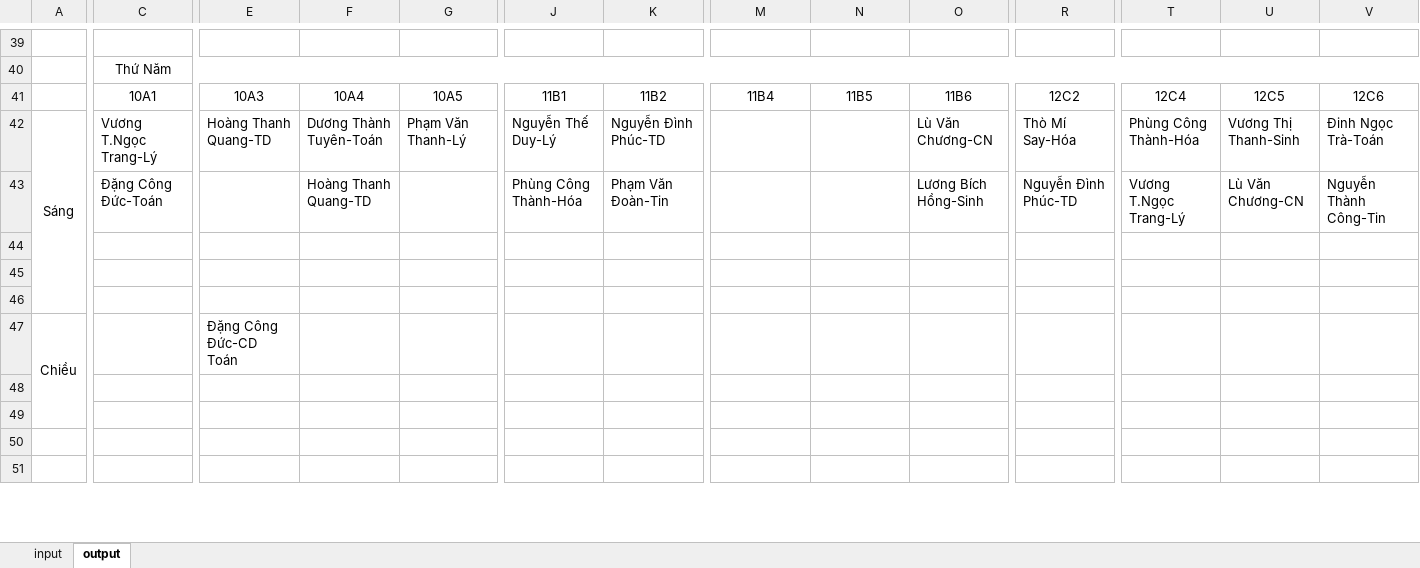
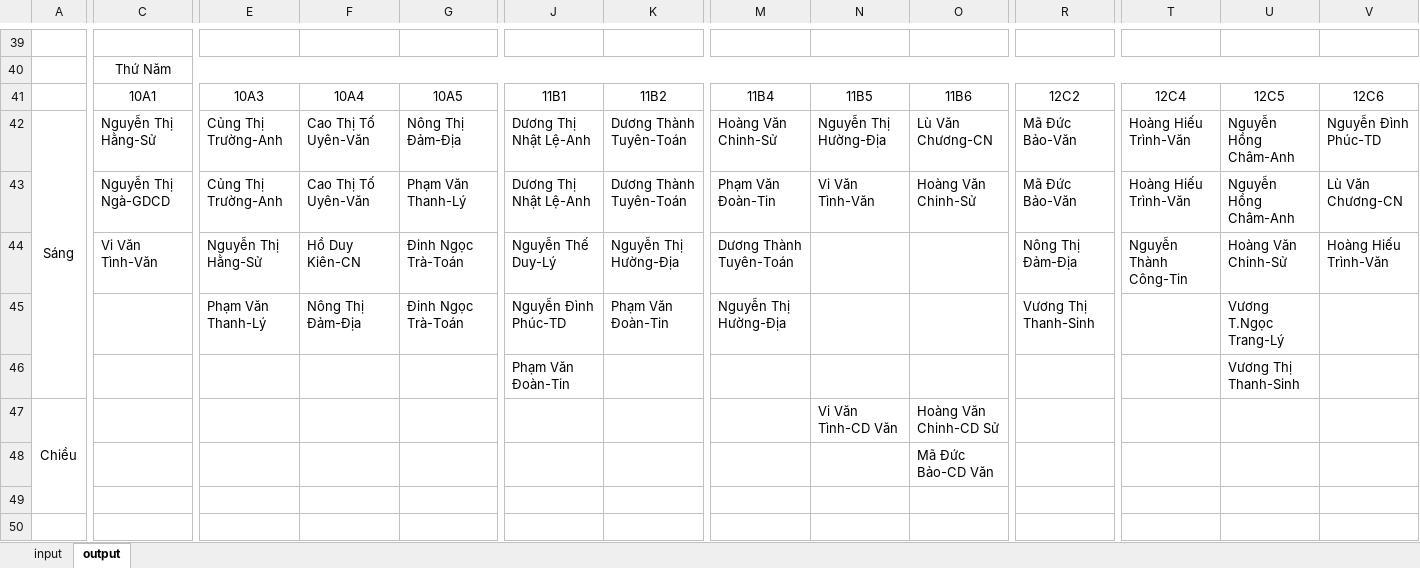
Before and after one commit to cmpedz/ScheduleLessonsProject_THPT_DONG_VAN, an Excel workbook: bin/excel_resources/excel_data.xlsx, sheet output, drawn as a sheet; only a part is shown, gaps mark what is left out; the shorter side is filled out with more unchanged rows; values as stored, in another font and other column widths than the file's, no borders; removed rows and columns are numbered as before the commit, all else as after; rows hold the shown columns only; the diff covers the shown part only; the diff names each change by its address in the sheet, - before the commit and + after, or states it on an @@ line.

```diff
--- a/bin/excel_resources/excel_data.xlsx (sheet output)
+++ b/bin/excel_resources/excel_data.xlsx (sheet output)
-C42: Vương T.Ngọc Trang-Lý
+C42: Nguyễn Thị Hằng-Sử
-E42: Hoàng Thanh Quang-TD
+E42: Củng Thị Trường-Anh
-F42: Dương Thành Tuyên-Toán
+F42: Cao Thị Tố Uyên-Văn
-G42: Phạm Văn Thanh-Lý
+G42: Nông Thị Đảm-Địa
-J42: Nguyễn Thế Duy-Lý
+J42: Dương Thị Nhật Lệ-Anh
-K42: Nguyễn Đình Phúc-TD
+K42: Dương Thành Tuyên-Toán
-M42: (empty)
+M42: Hoàng Văn Chinh-Sử
-N42: (empty)
+N42: Nguyễn Thị Hường-Địa
-R42: Thò Mí Say-Hóa
+R42: Mã Đức Bảo-Văn
-T42: Phùng Công Thành-Hóa
+T42: Hoàng Hiếu Trình-Văn
-U42: Vương Thị Thanh-Sinh
+U42: Nguyễn Hồng Châm-Anh
-V42: Đinh Ngọc Trà-Toán
+V42: Nguyễn Đình Phúc-TD
-row 43:  | Đặng Công Đức-Toán |  | Hoàng Thanh Quang-TD |  | Phùng Công Thành-Hóa | Phạm Văn Đoàn-Tin |  |  | Lương Bích Hồng-Sinh | Nguyễn Đình Phúc-TD | Vương T.Ngọc Trang-Lý | Lù Văn Chương-CN | Nguyễn Thành Công-Tin
-row 44: (empty)
-row 45: (empty)
@@ row 46 moved to row 70: 5 @@
+row 43:  | Nguyễn Thị Ngà-GDCD | Củng Thị Trường-Anh | Cao Thị Tố Uyên-Văn | Phạm Văn Thanh-Lý | Dương Thị Nhật Lệ-Anh | Dương Thành Tuyên-Toán | Phạm Văn Đoàn-Tin | Vi Văn Tình-Văn | Hoàng Văn Chinh-Sử | Mã Đức Bảo-Văn | Hoàng Hiếu Trình-Văn | Nguyễn Hồng Châm-Anh | Lù Văn Chương-CN
+row 44:  | Vi Văn Tình-Văn | Nguyễn Thị Hằng-Sử | Hồ Duy Kiên-CN | Đinh Ngọc Trà-Toán | Nguyễn Thế Duy-Lý | Nguyễn Thị Hường-Địa | Dương Thành Tuyên-Toán |  |  | Nông Thị Đảm-Địa | Nguyễn Thành Công-Tin | Hoàng Văn Chinh-Sử | Hoàng Hiếu Trình-Văn
+row 45:  |  | Phạm Văn Thanh-Lý | Nông Thị Đảm-Địa | Đinh Ngọc Trà-Toán | Nguyễn Đình Phúc-TD | Phạm Văn Đoàn-Tin | Nguyễn Thị Hường-Địa |  |  | Vương Thị Thanh-Sinh |  | Vương T.Ngọc Trang-Lý
+row 46:  |  |  |  |  | Phạm Văn Đoàn-Tin |  |  |  |  |  |  | Vương Thị Thanh-Sinh
-E47: Đặng Công Đức-CD Toán
+E47: (empty)
-N47: (empty)
+N47: Vi Văn Tình-CD Văn
-O47: (empty)
+O47: Hoàng Văn Chinh-CD Sử
-O48: (empty)
+O48: Mã Đức Bảo-CD Văn
```
Also changed, not shown: 30 added rows, 31 removed rows, 3 moved rows and 47 edited cells elsewhere in this sheet, sheet input, src/excel_resources/excel_data.xlsx, 19 other files.
